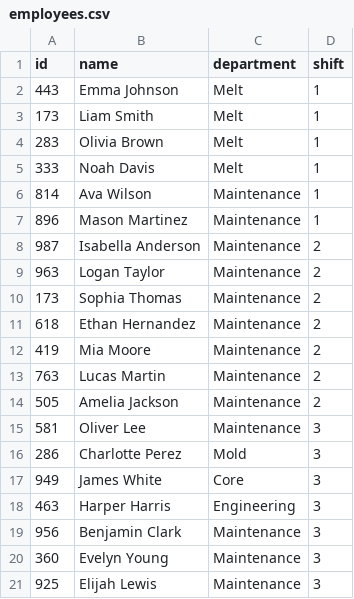
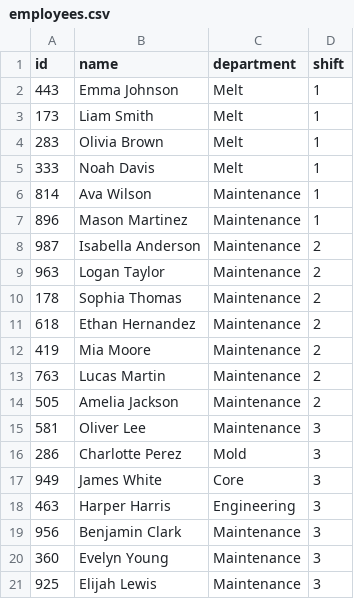
Before and after one commit to jhicks3-ivytech/SDEV220_Final_Project, a CSV file: employees.csv, drawn as a sheet.

```diff
--- a/employees.csv
+++ b/employees.csv
@@ -9,3 +9,3 @@
 963,Logan Taylor,Maintenance,2
-173,Sophia Thomas,Maintenance,2
+178,Sophia Thomas,Maintenance,2
 618,Ethan Hernandez,Maintenance,2
```
Also changed, not shown: 3 other files.
